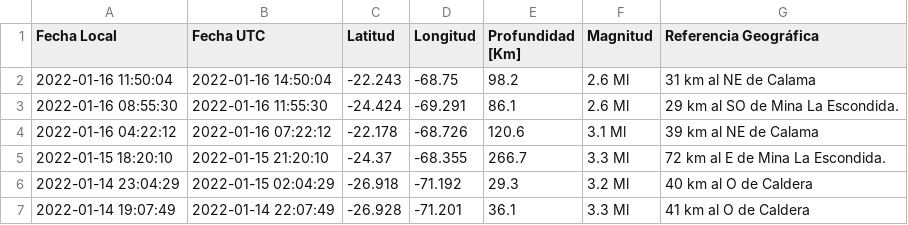
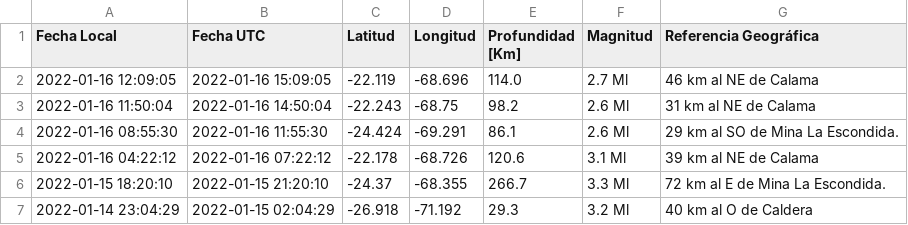
Before and after one commit to brunooviedo/sismos, a CSV file: data.csv, drawn as a sheet; only a part is shown; the shorter side is filled out with more unchanged rows; the diff names each change by its address in the sheet, - before the commit and + after, or states it on an @@ line.

```diff
--- a/data.csv
+++ b/data.csv
+row 2: 2022-01-16 12:09:05 | 2022-01-16 15:09:05 | -22.119 | -68.696 | 114.0 | 2.7 Ml | 46 km al NE de Calama
```
Also changed, not shown: data2.csv, 2 other files.
